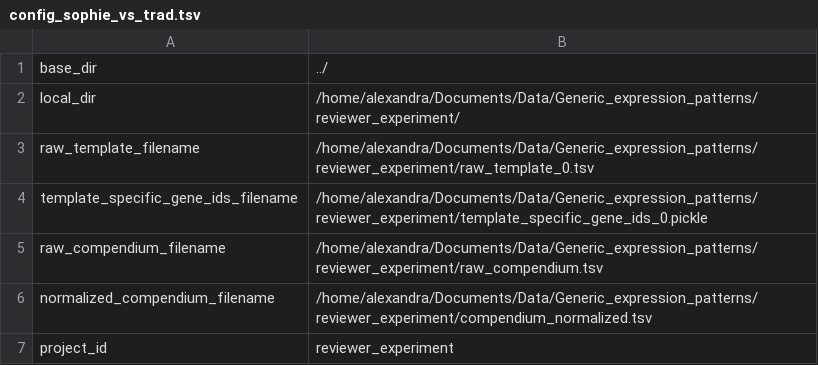
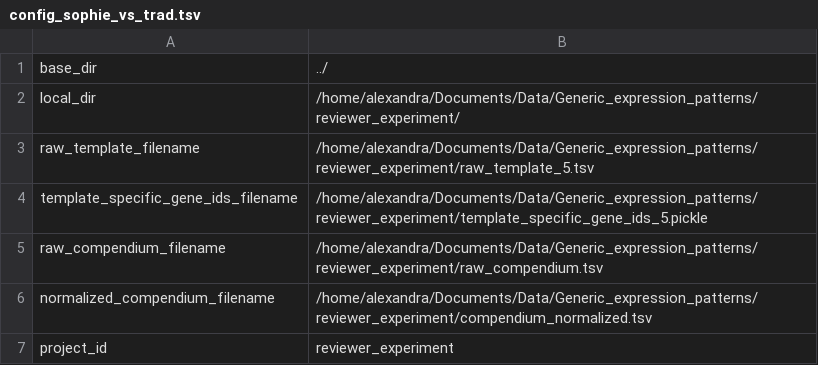
Before and after one commit to greenelab/generic-expression-patterns, a TSV file: explore_simulation_approach/config_sophie_vs_trad.tsv, drawn as a sheet; only a part is shown.

```diff
--- a/explore_simulation_approach/config_sophie_vs_trad.tsv
+++ b/explore_simulation_approach/config_sophie_vs_trad.tsv
@@ -2,4 +2,4 @@ base_dir	"../"
 local_dir	"/home/alexandra/Documents/Data/Generic_expression_patterns/reviewer_experiment/"
-raw_template_filename	"/home/alexandra/Documents/Data/Generic_expression_patterns/reviewer_experiment/raw_template_0.tsv"
-template_specific_gene_ids_filename	"/home/alexandra/Documents/Data/Generic_expression_patterns/reviewer_experiment/template_specific_gene_ids_0.pickle"
+raw_template_filename	"/home/alexandra/Documents/Data/Generic_expression_patterns/reviewer_experiment/raw_template_5.tsv"
+template_specific_gene_ids_filename	"/home/alexandra/Documents/Data/Generic_expression_patterns/reviewer_experiment/template_specific_gene_ids_5.pickle"
 raw_compendium_filename	"/home/alexandra/Documents/Data/Generic_expression_patterns/reviewer_experiment/raw_compendium.tsv"
```
Also changed, not shown: 11 other files.
